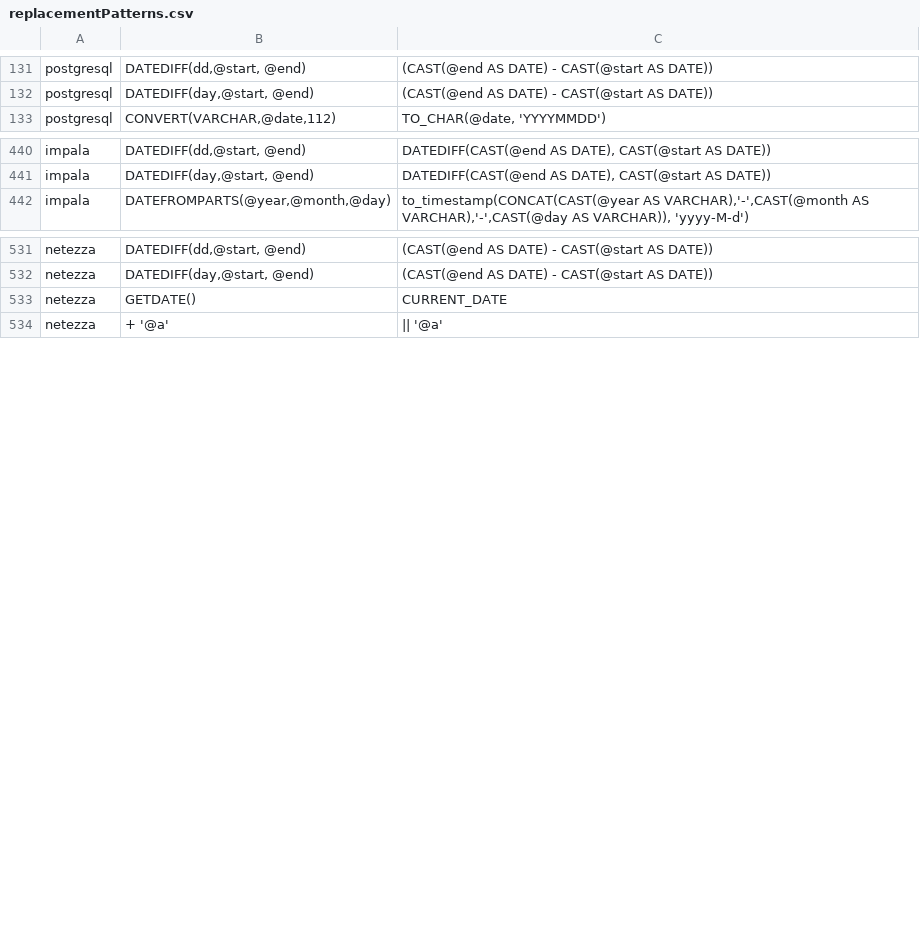
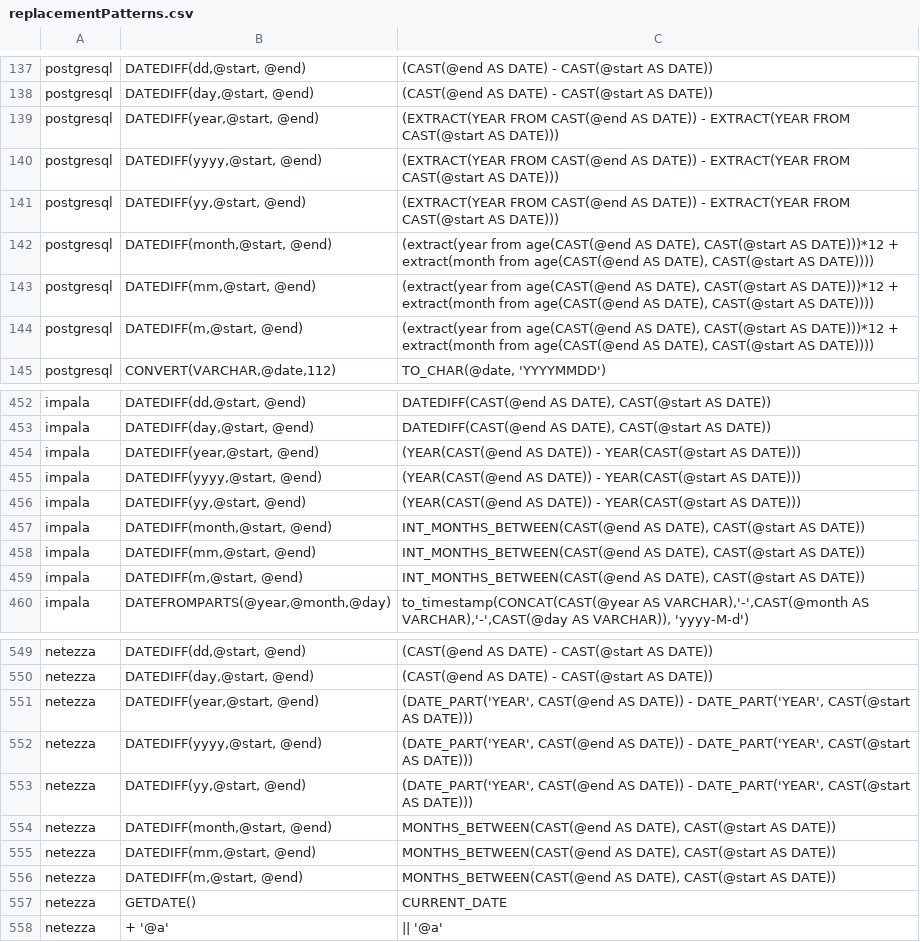
Before and after one commit to cran/SqlRender, a CSV file: inst/csv/replacementPatterns.csv, drawn as a sheet; only a part is shown, gaps mark what is left out; the diff covers the shown part only.

```diff
--- a/inst/csv/replacementPatterns.csv
+++ b/inst/csv/replacementPatterns.csv
@@ -132,2 +138,8 @@ postgresql,"DATEDIFF(dd,@start, @end)",(CAST(@end AS DATE) - CAST(@start AS DATE
 postgresql,"DATEDIFF(day,@start, @end)",(CAST(@end AS DATE) - CAST(@start AS DATE))
+postgresql,"DATEDIFF(year,@start, @end)",(EXTRACT(YEAR FROM CAST(@end AS DATE)) - EXTRACT(YEAR FROM CAST(@start AS DATE)))
+postgresql,"DATEDIFF(yyyy,@start, @end)",(EXTRACT(YEAR FROM CAST(@end AS DATE)) - EXTRACT(YEAR FROM CAST(@start AS DATE)))
+postgresql,"DATEDIFF(yy,@start, @end)",(EXTRACT(YEAR FROM CAST(@end AS DATE)) - EXTRACT(YEAR FROM CAST(@start AS DATE)))
+postgresql,"DATEDIFF(month,@start, @end)","(extract(year from age(CAST(@end AS DATE), CAST(@start AS DATE)))*12 + extract(month from age(CAST(@end AS DATE), CAST(@start AS DATE))))"
+postgresql,"DATEDIFF(mm,@start, @end)","(extract(year from age(CAST(@end AS DATE), CAST(@start AS DATE)))*12 + extract(month from age(CAST(@end AS DATE), CAST(@start AS DATE))))"
+postgresql,"DATEDIFF(m,@start, @end)","(extract(year from age(CAST(@end AS DATE), CAST(@start AS DATE)))*12 + extract(month from age(CAST(@end AS DATE), CAST(@start AS DATE))))"
 postgresql,"CONVERT(VARCHAR,@date,112)","TO_CHAR(@date, 'YYYYMMDD')"
@@ -441,2 +453,8 @@ impala,"DATEDIFF(dd,@start, @end)","DATEDIFF(CAST(@end AS DATE), CAST(@start AS
 impala,"DATEDIFF(day,@start, @end)","DATEDIFF(CAST(@end AS DATE), CAST(@start AS DATE))"
+impala,"DATEDIFF(year,@start, @end)",(YEAR(CAST(@end AS DATE)) - YEAR(CAST(@start AS DATE)))
+impala,"DATEDIFF(yyyy,@start, @end)",(YEAR(CAST(@end AS DATE)) - YEAR(CAST(@start AS DATE)))
+impala,"DATEDIFF(yy,@start, @end)",(YEAR(CAST(@end AS DATE)) - YEAR(CAST(@start AS DATE)))
+impala,"DATEDIFF(month,@start, @end)","INT_MONTHS_BETWEEN(CAST(@end AS DATE), CAST(@start AS DATE))"
+impala,"DATEDIFF(mm,@start, @end)","INT_MONTHS_BETWEEN(CAST(@end AS DATE), CAST(@start AS DATE))"
+impala,"DATEDIFF(m,@start, @end)","INT_MONTHS_BETWEEN(CAST(@end AS DATE), CAST(@start AS DATE))"
 impala,"DATEFROMPARTS(@year,@month,@day)","to_timestamp(CONCAT(CAST(@year AS VARCHAR),'-',CAST(@month AS VARCHAR),'-',CAST(@day AS VARCHAR)), 'yyyy-M-d')"
@@ -532,2 +550,8 @@ netezza,"DATEDIFF(dd,@start, @end)",(CAST(@end AS DATE) - CAST(@start AS DATE))
 netezza,"DATEDIFF(day,@start, @end)",(CAST(@end AS DATE) - CAST(@start AS DATE))
+netezza,"DATEDIFF(year,@start, @end)","(DATE_PART('YEAR', CAST(@end AS DATE)) - DATE_PART('YEAR', CAST(@start AS DATE)))"
+netezza,"DATEDIFF(yyyy,@start, @end)","(DATE_PART('YEAR', CAST(@end AS DATE)) - DATE_PART('YEAR', CAST(@start AS DATE)))"
+netezza,"DATEDIFF(yy,@start, @end)","(DATE_PART('YEAR', CAST(@end AS DATE)) - DATE_PART('YEAR', CAST(@start AS DATE)))"
+netezza,"DATEDIFF(month,@start, @end)","MONTHS_BETWEEN(CAST(@end AS DATE), CAST(@start AS DATE))"
+netezza,"DATEDIFF(mm,@start, @end)","MONTHS_BETWEEN(CAST(@end AS DATE), CAST(@start AS DATE))"
+netezza,"DATEDIFF(m,@start, @end)","MONTHS_BETWEEN(CAST(@end AS DATE), CAST(@start AS DATE))"
 netezza,GETDATE(),CURRENT_DATE
```
Also changed, not shown: 27 added rows and 4 edited cells elsewhere in this file, 43 other files.
